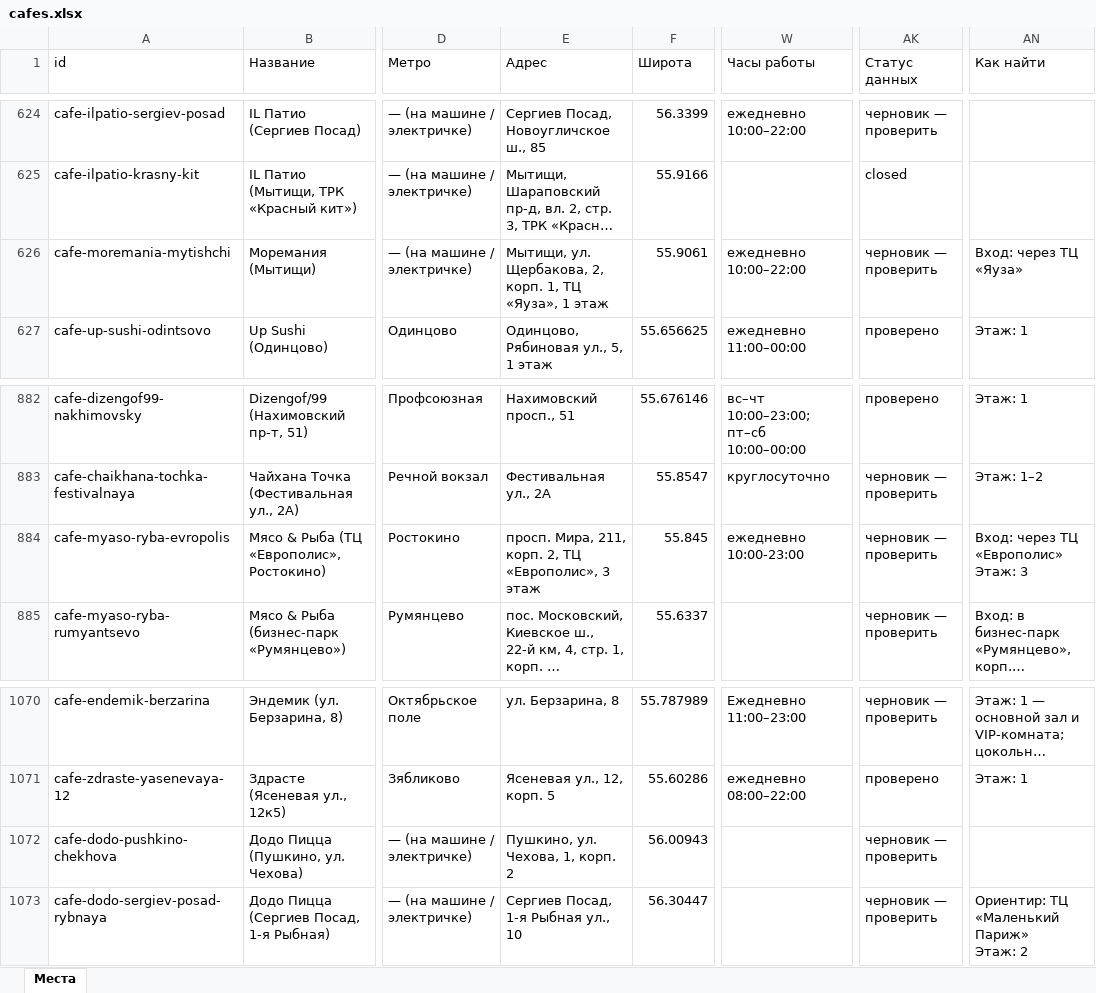
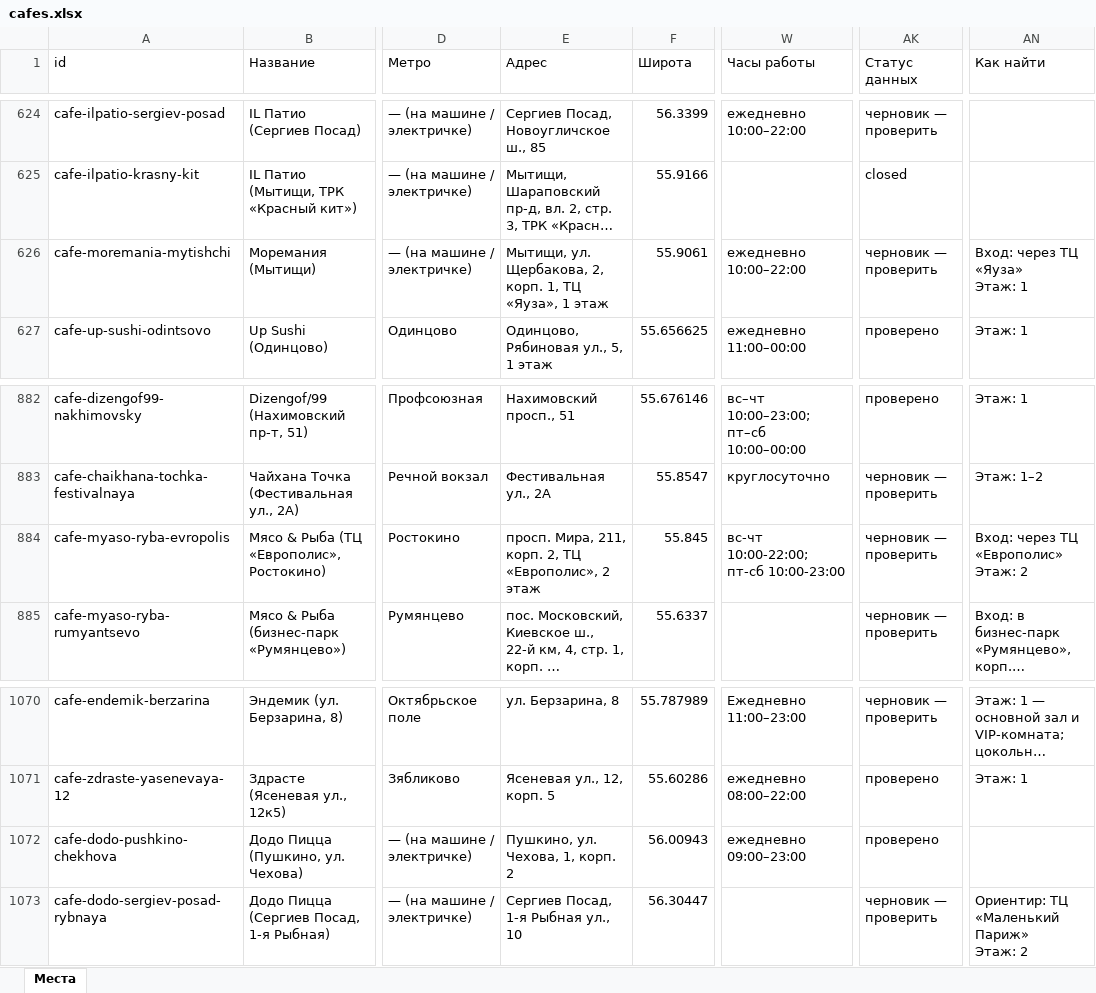
Before and after one commit to vadimsurov-apps/kudapoiti-data, an Excel workbook: data/parts/cafes.xlsx, sheet Места, drawn as a sheet; only a part is shown, gaps mark what is left out; long unchanged cells end in …; values as stored, in another font and other column widths than the file's, no borders; ↵ is a line break in a cell; the diff names each change by its address in the sheet, - before the commit and + after, or states it on an @@ line.

```diff
--- a/data/parts/cafes.xlsx (sheet Места)
+++ b/data/parts/cafes.xlsx (sheet Места)
-AN626 (Как найти): Вход: через ТЦ «Яуза»
+AN626 (Как найти): Вход: через ТЦ «Яуза» ↵ Этаж: 1
-E884 (Адрес): …ТЦ «Европолис», 3 этаж
+E884 (Адрес): …ТЦ «Европолис», 2 этаж
-W884 (Часы работы): ежедневно 10:00-23:00
+W884 (Часы работы): вс-чт 10:00-22:00; пт-сб 10:00-23:00
-AN884 (Как найти): Вход: через ТЦ «Европолис» ↵ Этаж: 3
+AN884 (Как найти): Вход: через ТЦ «Европолис» ↵ Этаж: 2
-W1072 (Часы работы): (empty)
+W1072 (Часы работы): ежедневно 09:00–23:00
-AK1072 (Статус данных): черновик — проверить
+AK1072 (Статус данных): проверено
```
Also changed, not shown: data/kuda-poiti-mesta.xlsx, data/parts/creative.xlsx, 5 other files.
